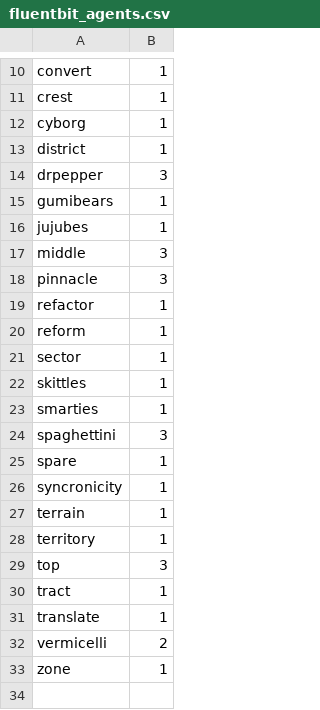
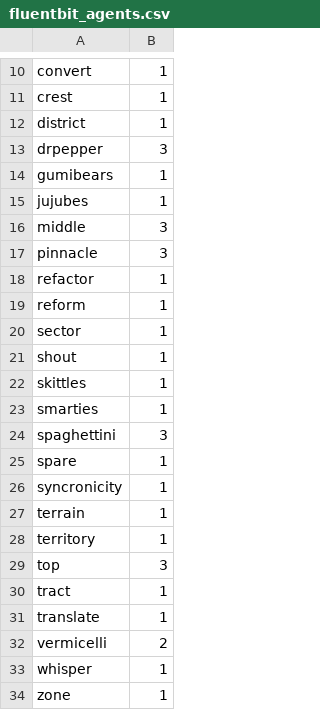
Before and after one commit to dhkumka/nr-funbucks, a CSV file: scripts/fluentbit_agents.csv, drawn as a sheet; only a part is shown, gaps mark what is left out.

Commit message:
Updating agents: remove cyborg per nr-apm pull request #243, add whisper & shout (recently deployed monitors).

```diff
--- a/scripts/fluentbit_agents.csv
+++ b/scripts/fluentbit_agents.csv
@@ -11,3 +11,2 @@ convert,1
 crest,1
-cyborg,1
 district,1
@@ -21,2 +20,3 @@ reform,1
 sector,1
+shout, 1
 skittles,1
@@ -32,2 +32,3 @@ translate,1
 vermicelli,2
+whisper, 1
 zone,1
```
